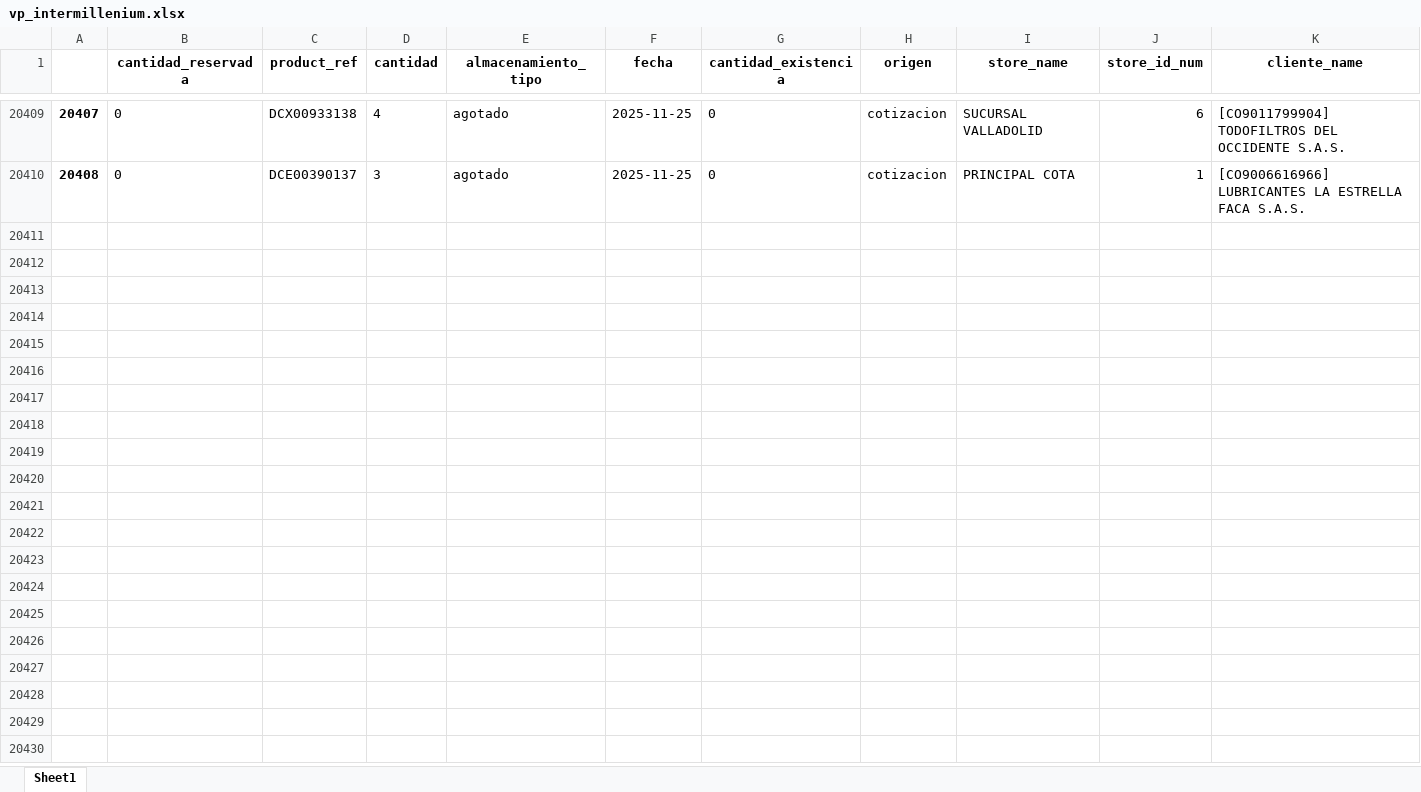
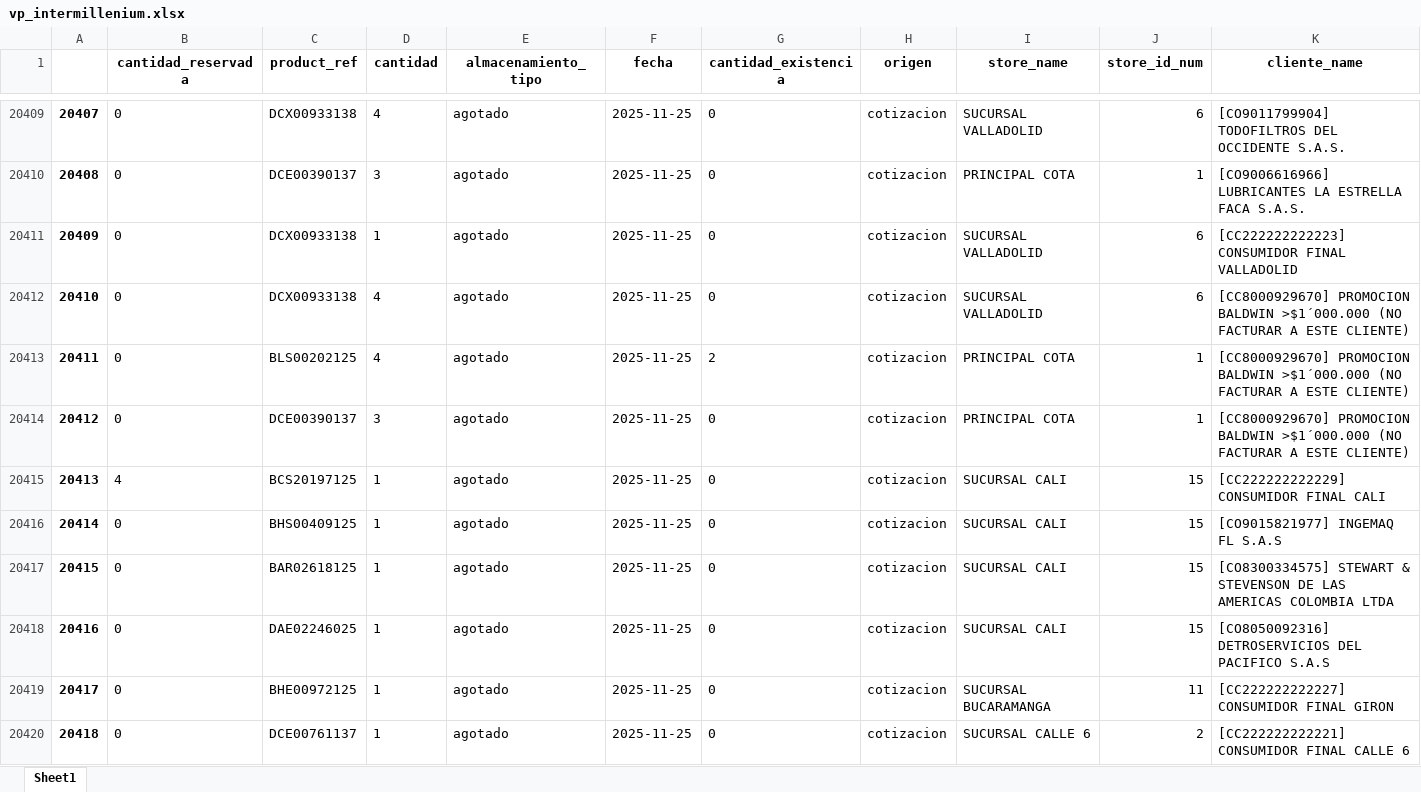
Before and after one commit to FiltrosDonsson/Proyectos-Data-analyst, an Excel workbook: MODELO ABASTECIMIENTO/csvsalidas/vp_intermillenium.xlsx, sheet Sheet1, drawn as a sheet; only a part is shown, gaps mark what is left out; values as stored, in another font and other column widths than the file's, no borders; rows hold the shown columns only; the diff covers the shown part only; the diff names each change by its address in the sheet, - before the commit and + after, or states it on an @@ line.

```diff
--- a/MODELO ABASTECIMIENTO/csvsalidas/vp_intermillenium.xlsx (sheet Sheet1)
+++ b/MODELO ABASTECIMIENTO/csvsalidas/vp_intermillenium.xlsx (sheet Sheet1)
+row 20411: 20409 | 0 | DCX00933138 | 1 | agotado | 2025-11-25 | 0 | cotizacion | SUCURSAL VALLADOLID | 6 | [CC222222222223] CONSUMIDOR FINAL VALLADOLID
+row 20412: 20410 | 0 | DCX00933138 | 4 | agotado | 2025-11-25 | 0 | cotizacion | SUCURSAL VALLADOLID | 6 | [CC8000929670] PROMOCION BALDWIN >$1´000.000 (NO FACTURAR A ESTE CLIENTE)
+row 20413: 20411 | 0 | BLS00202125 | 4 | agotado | 2025-11-25 | 2 | cotizacion | PRINCIPAL COTA | 1 | [CC8000929670] PROMOCION BALDWIN >$1´000.000 (NO FACTURAR A ESTE CLIENTE)
+row 20414: 20412 | 0 | DCE00390137 | 3 | agotado | 2025-11-25 | 0 | cotizacion | PRINCIPAL COTA | 1 | [CC8000929670] PROMOCION BALDWIN >$1´000.000 (NO FACTURAR A ESTE CLIENTE)
+row 20415: 20413 | 4 | BCS20197125 | 1 | agotado | 2025-11-25 | 0 | cotizacion | SUCURSAL CALI | 15 | [CC222222222229] CONSUMIDOR FINAL CALI
+row 20416: 20414 | 0 | BHS00409125 | 1 | agotado | 2025-11-25 | 0 | cotizacion | SUCURSAL CALI | 15 | [CO9015821977] INGEMAQ FL S.A.S
+row 20417: 20415 | 0 | BAR02618125 | 1 | agotado | 2025-11-25 | 0 | cotizacion | SUCURSAL CALI | 15 | [CO8300334575] STEWART & STEVENSON DE LAS AMERICAS COLOMBIA LTDA
+row 20418: 20416 | 0 | DAE02246025 | 1 | agotado | 2025-11-25 | 0 | cotizacion | SUCURSAL CALI | 15 | [CO8050092316] DETROSERVICIOS DEL PACIFICO S.A.S
+row 20419: 20417 | 0 | BHE00972125 | 1 | agotado | 2025-11-25 | 0 | cotizacion | SUCURSAL BUCARAMANGA | 11 | [CC222222222227] CONSUMIDOR FINAL GIRON
+row 20420: 20418 | 0 | DCE00761137 | 1 | agotado | 2025-11-25 | 0 | cotizacion | SUCURSAL CALLE 6 | 2 | [CC222222222221] CONSUMIDOR FINAL CALLE 6
```
Also changed, not shown: 10 added rows elsewhere in this sheet, 13 other files.
